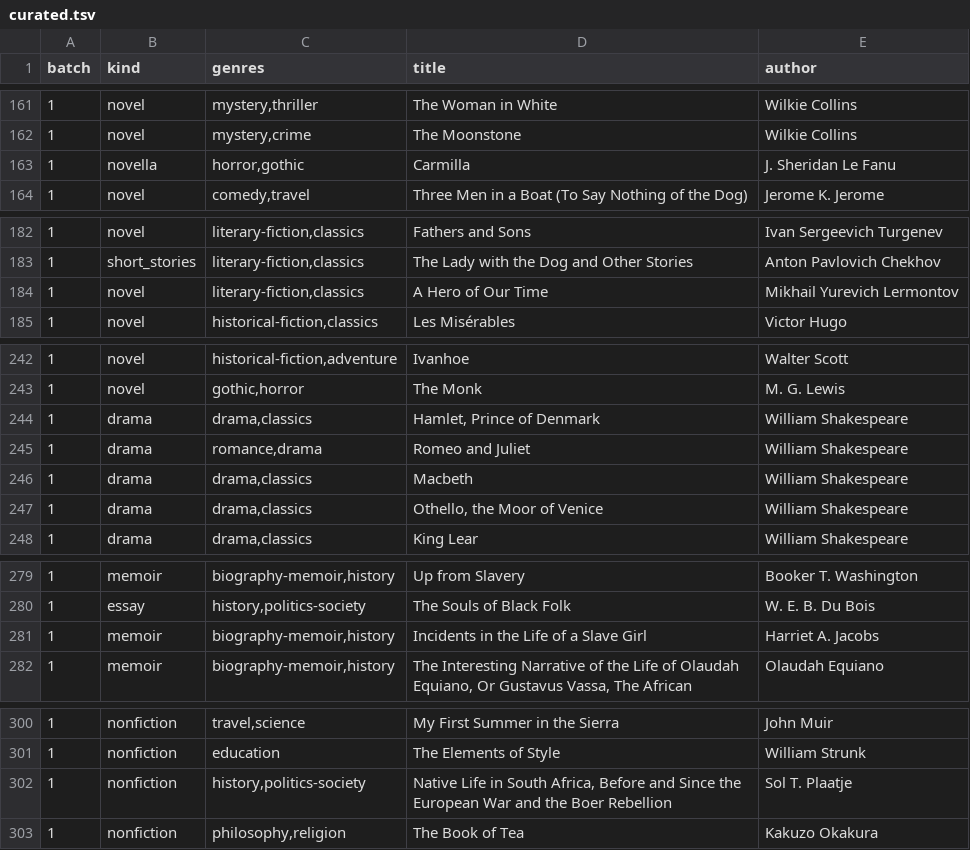
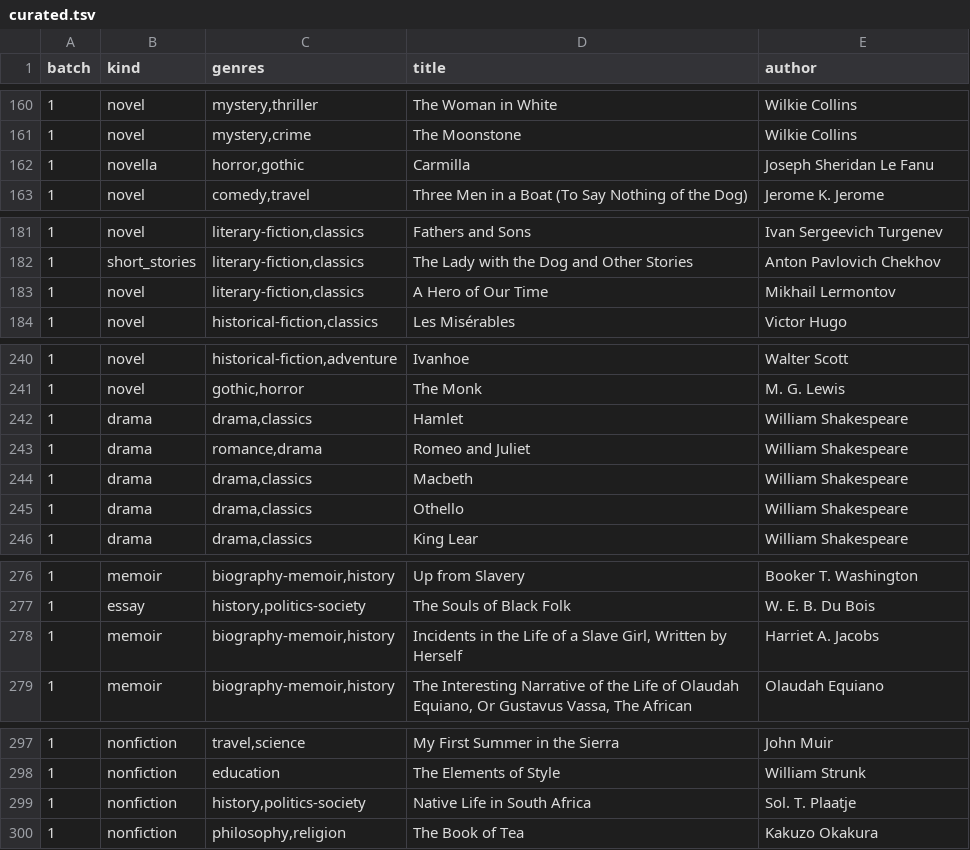
Before and after one commit to xTcDevs/BookVerse, a TSV file: supabase/catalogue/curated.tsv, drawn as a sheet; only a part is shown, gaps mark what is left out; the diff covers the shown part only.

```diff
--- a/supabase/catalogue/curated.tsv
+++ b/supabase/catalogue/curated.tsv
@@ -162,3 +161,3 @@ batch	kind	genres	title	author
 1	novel	mystery,crime	The Moonstone	Wilkie Collins
-1	novella	horror,gothic	Carmilla	J. Sheridan Le Fanu
+1	novella	horror,gothic	Carmilla	Joseph Sheridan Le Fanu
 1	novel	comedy,travel	Three Men in a Boat (To Say Nothing of the Dog)	Jerome K. Jerome
@@ -183,3 +182,3 @@ batch	kind	genres	title	author
 1	short_stories	literary-fiction,classics	The Lady with the Dog and Other Stories	Anton Pavlovich Chekhov
-1	novel	literary-fiction,classics	A Hero of Our Time	Mikhail Yurevich Lermontov
+1	novel	literary-fiction,classics	A Hero of Our Time	Mikhail Lermontov
 1	novel	historical-fiction,classics	Les Misérables	Victor Hugo
@@ -243,6 +241,6 @@ batch	kind	genres	title	author
 1	novel	gothic,horror	The Monk	M. G. Lewis
-1	drama	drama,classics	Hamlet, Prince of Denmark	William Shakespeare
+1	drama	drama,classics	Hamlet	William Shakespeare
 1	drama	romance,drama	Romeo and Juliet	William Shakespeare
 1	drama	drama,classics	Macbeth	William Shakespeare
-1	drama	drama,classics	Othello, the Moor of Venice	William Shakespeare
+1	drama	drama,classics	Othello	William Shakespeare
 1	drama	drama,classics	King Lear	William Shakespeare
@@ -280,3 +277,3 @@ batch	kind	genres	title	author
 1	essay	history,politics-society	The Souls of Black Folk	W. E. B. Du Bois
-1	memoir	biography-memoir,history	Incidents in the Life of a Slave Girl	Harriet A. Jacobs
+1	memoir	biography-memoir,history	Incidents in the Life of a Slave Girl, Written by Herself	Harriet A. Jacobs
 1	memoir	biography-memoir,history	The Interesting Narrative of the Life of Olaudah Equiano, Or Gustavus Vassa, The African	Olaudah Equiano
@@ -301,3 +298,3 @@ batch	kind	genres	title	author
 1	nonfiction	education	The Elements of Style	William Strunk
-1	nonfiction	history,politics-society	Native Life in South Africa, Before and Since the European War and the Boer Rebellion	Sol T. Plaatje
+1	nonfiction	history,politics-society	Native Life in South Africa	Sol. T. Plaatje
 1	nonfiction	philosophy,religion	The Book of Tea	Kakuzo Okakura
```
Also changed, not shown: 3 removed rows and 13 edited cells elsewhere in this file.
